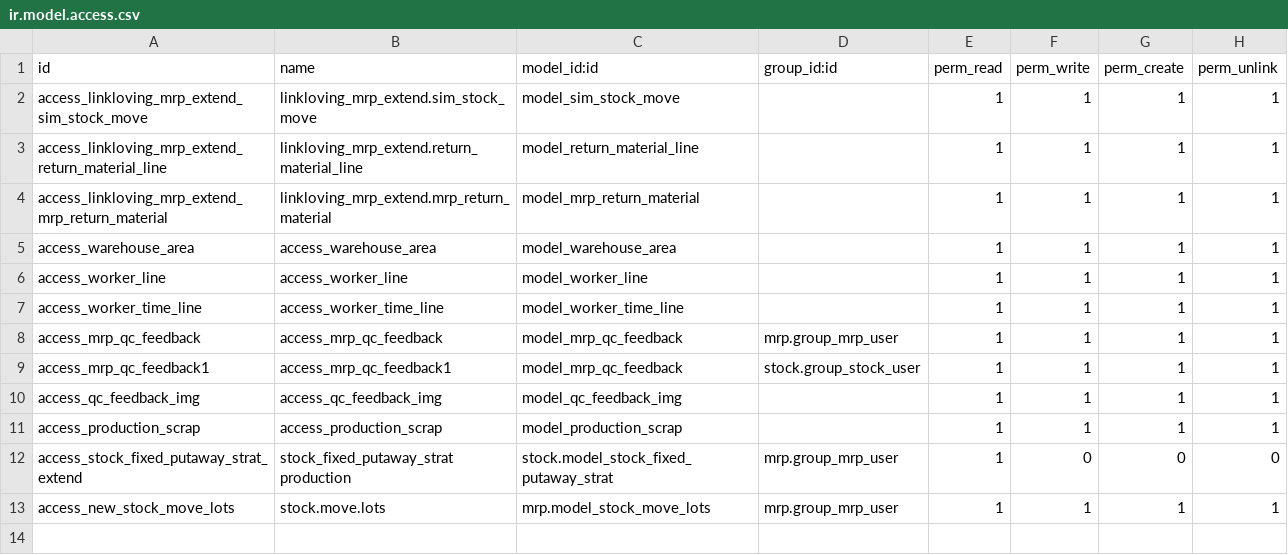
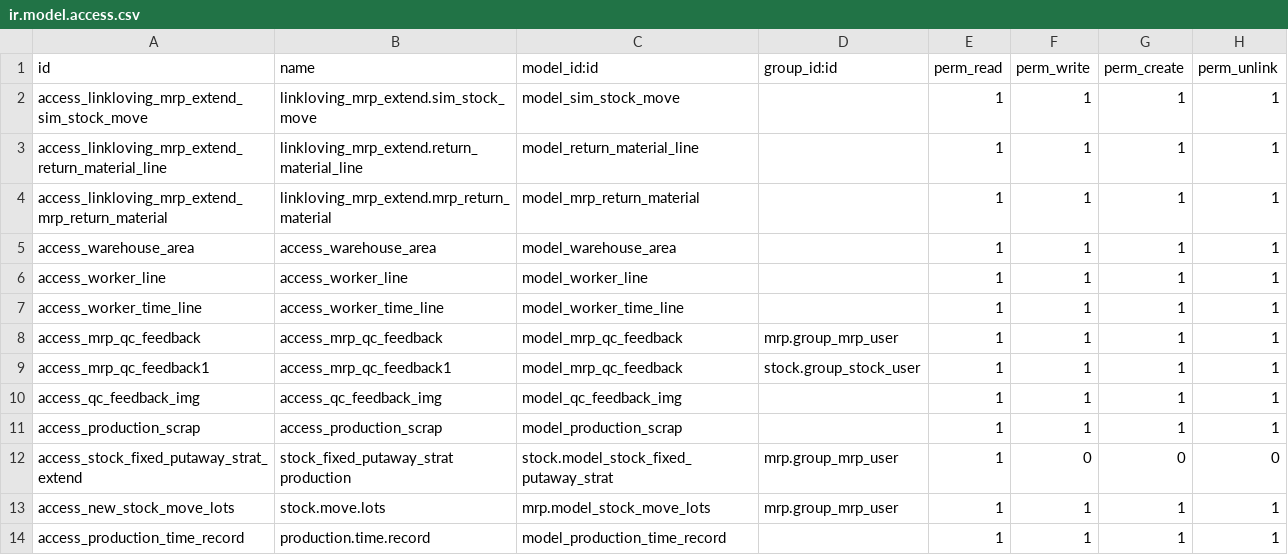
Before and after one commit to iverson2937/linklovingaddons, a CSV file: linkloving_mrp_extend/security/ir.model.access.csv, drawn as a sheet.

```diff
--- a/linkloving_mrp_extend/security/ir.model.access.csv
+++ b/linkloving_mrp_extend/security/ir.model.access.csv
@@ -13 +13,2 @@ access_stock_fixed_putaway_strat_extend,stock_fixed_putaway_strat production,sto
 access_new_stock_move_lots,stock.move.lots,mrp.model_stock_move_lots,mrp.group_mrp_user,1,1,1,1
+access_production_time_record,production.time.record,model_production_time_record,,1,1,1,1
```
Also changed, not shown: 12 other files.
